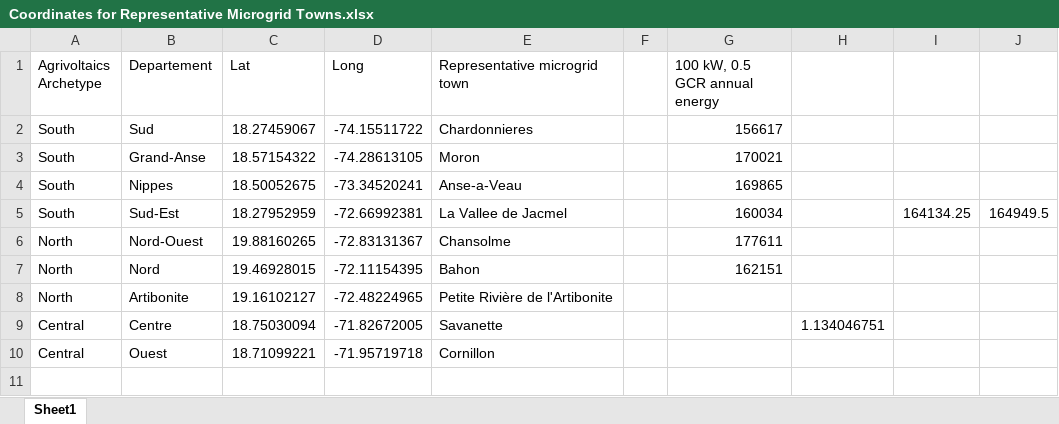
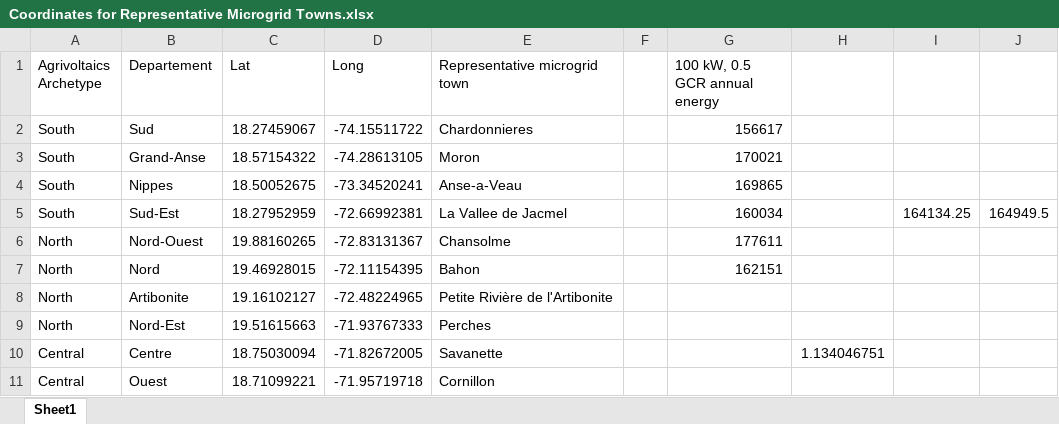
Before and after one commit to NREL/InSPIRE, an Excel workbook: Studies/Haiti_USAID/Coordinates for Representative Microgrid Towns.xlsx, sheet Sheet1, drawn as a sheet; values as stored, in another font and other column widths than the file's, no borders; the diff names each change by its address in the sheet, - before the commit and + after, or states it on an @@ line.

```diff
--- a/Studies/Haiti_USAID/Coordinates for Representative Microgrid Towns.xlsx (sheet Sheet1)
+++ b/Studies/Haiti_USAID/Coordinates for Representative Microgrid Towns.xlsx (sheet Sheet1)
+row 9: North | Nord-Est | 19.51615663 | -71.93767333 | Perches
```
Also changed, not shown: 18 other files.
